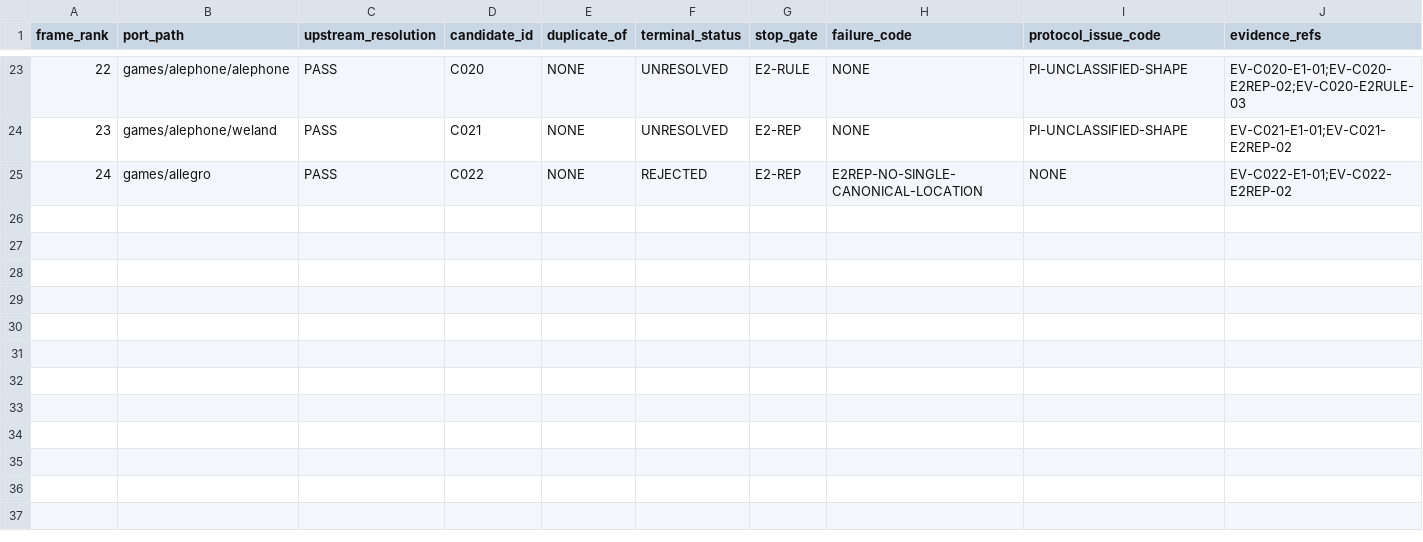
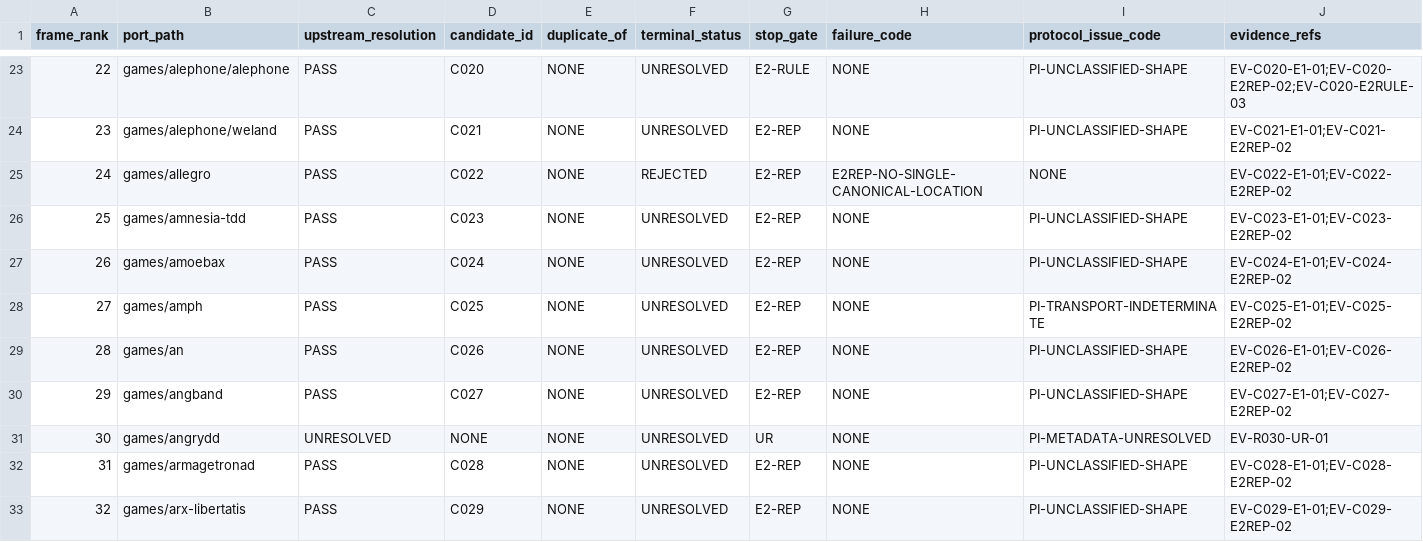
Before and after one commit to rohhj01-droid/red-team-spike, a TSV file: phase3_5/run2/screening_frame_items.tsv, drawn as a sheet; only a part is shown, gaps mark what is left out; rows hold the shown columns only; the diff names each change by its address in the sheet, - before the commit and + after, or states it on an @@ line.

```diff
--- a/phase3_5/run2/screening_frame_items.tsv
+++ b/phase3_5/run2/screening_frame_items.tsv
+row 26: 25 | games/amnesia-tdd | PASS | C023 | NONE | UNRESOLVED | E2-REP | NONE | PI-UNCLASSIFIED-SHAPE | EV-C023-E1-01;EV-C023-E2REP-02
+row 27: 26 | games/amoebax | PASS | C024 | NONE | UNRESOLVED | E2-REP | NONE | PI-UNCLASSIFIED-SHAPE | EV-C024-E1-01;EV-C024-E2REP-02
+row 28: 27 | games/amph | PASS | C025 | NONE | UNRESOLVED | E2-REP | NONE | PI-TRANSPORT-INDETERMINATE | EV-C025-E1-01;EV-C025-E2REP-02
+row 29: 28 | games/an | PASS | C026 | NONE | UNRESOLVED | E2-REP | NONE | PI-UNCLASSIFIED-SHAPE | EV-C026-E1-01;EV-C026-E2REP-02
+row 30: 29 | games/angband | PASS | C027 | NONE | UNRESOLVED | E2-REP | NONE | PI-UNCLASSIFIED-SHAPE | EV-C027-E1-01;EV-C027-E2REP-02
+row 31: 30 | games/angrydd | UNRESOLVED | NONE | NONE | UNRESOLVED | UR | NONE | PI-METADATA-UNRESOLVED | EV-R030-UR-01
+row 32: 31 | games/armagetronad | PASS | C028 | NONE | UNRESOLVED | E2-REP | NONE | PI-UNCLASSIFIED-SHAPE | EV-C028-E1-01;EV-C028-E2REP-02
+row 33: 32 | games/arx-libertatis | PASS | C029 | NONE | UNRESOLVED | E2-REP | NONE | PI-UNCLASSIFIED-SHAPE | EV-C029-E1-01;EV-C029-E2REP-02
```
Also changed, not shown: phase3_5/run2/observations.tsv, phase3_5/run2/screening_candidates.tsv, 5 other files.
